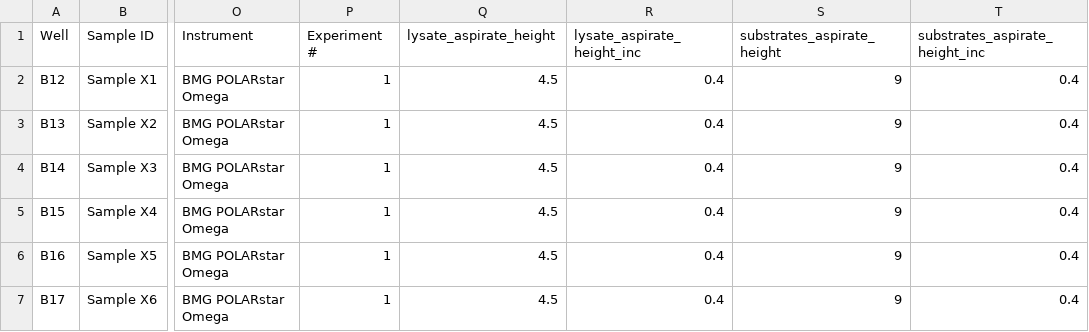
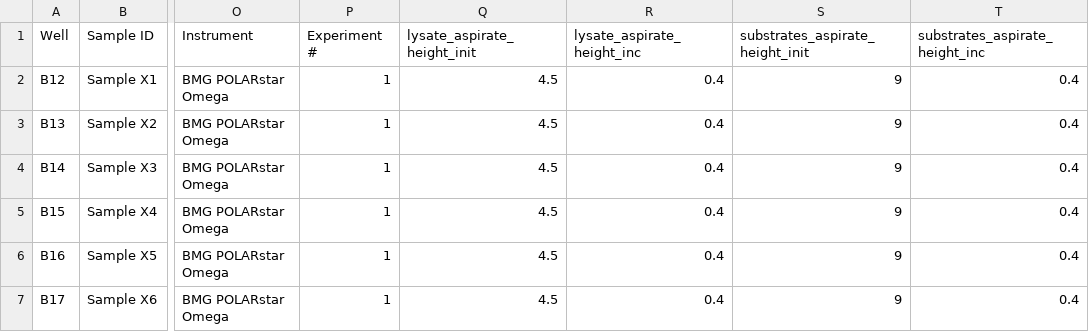
Before and after one commit to aperkins19/NLLAB_OT2_PURE, a CSV file: Technical_error_active_learning/data/tidy_data_files/ALTE001_tidy_data.csv, drawn as a sheet; only a part is shown, gaps mark what is left out; the diff names each change by its address in the sheet, - before the commit and + after, or states it on an @@ line.

```diff
--- a/Technical_error_active_learning/data/tidy_data_files/ALTE001_tidy_data.csv
+++ b/Technical_error_active_learning/data/tidy_data_files/ALTE001_tidy_data.csv
-Q1: lysate_aspirate_height
+Q1: lysate_aspirate_height_init
-S1: substrates_aspirate_height
+S1: substrates_aspirate_height_init
```
Also changed, not shown: 13 other files.
